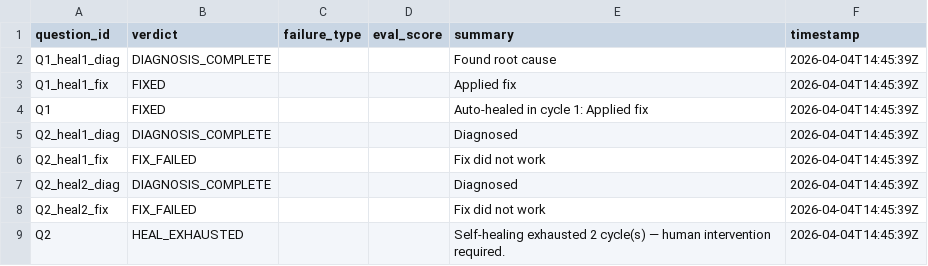
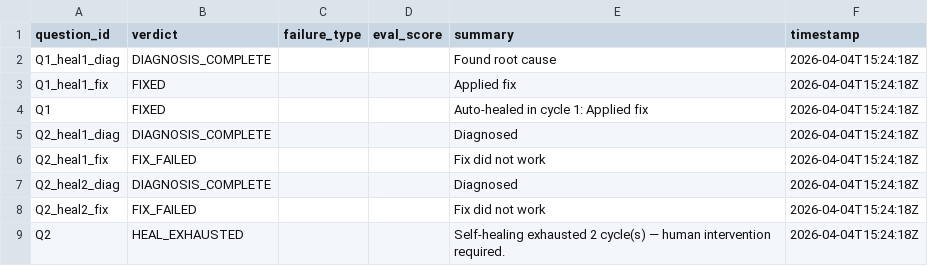
Before and after one commit to Nerfherder16/BrickLayer, a TSV file: results.tsv, drawn as a sheet.

```diff
--- a/results.tsv
+++ b/results.tsv
@@ -1,9 +1,9 @@
 question_id	verdict	failure_type	eval_score	summary	timestamp
-Q1_heal1_diag	DIAGNOSIS_COMPLETE			Found root cause	2026-04-04T14:45:39Z
-Q1_heal1_fix	FIXED			Applied fix	2026-04-04T14:45:39Z
-Q1	FIXED			Auto-healed in cycle 1: Applied fix	2026-04-04T14:45:39Z
-Q2_heal1_diag	DIAGNOSIS_COMPLETE			Diagnosed	2026-04-04T14:45:39Z
-Q2_heal1_fix	FIX_FAILED			Fix did not work	2026-04-04T14:45:39Z
-Q2_heal2_diag	DIAGNOSIS_COMPLETE			Diagnosed	2026-04-04T14:45:39Z
-Q2_heal2_fix	FIX_FAILED			Fix did not work	2026-04-04T14:45:39Z
-Q2	HEAL_EXHAUSTED			Self-healing exhausted 2 cycle(s) — human intervention required.	2026-04-04T14:45:39Z
+Q1_heal1_diag	DIAGNOSIS_COMPLETE			Found root cause	2026-04-04T15:24:18Z
+Q1_heal1_fix	FIXED			Applied fix	2026-04-04T15:24:18Z
+Q1	FIXED			Auto-healed in cycle 1: Applied fix	2026-04-04T15:24:18Z
+Q2_heal1_diag	DIAGNOSIS_COMPLETE			Diagnosed	2026-04-04T15:24:18Z
+Q2_heal1_fix	FIX_FAILED			Fix did not work	2026-04-04T15:24:18Z
+Q2_heal2_diag	DIAGNOSIS_COMPLETE			Diagnosed	2026-04-04T15:24:18Z
+Q2_heal2_fix	FIX_FAILED			Fix did not work	2026-04-04T15:24:18Z
+Q2	HEAL_EXHAUSTED			Self-healing exhausted 2 cycle(s) — human intervention required.	2026-04-04T15:24:18Z
```
Also changed, not shown: 4 other files.
